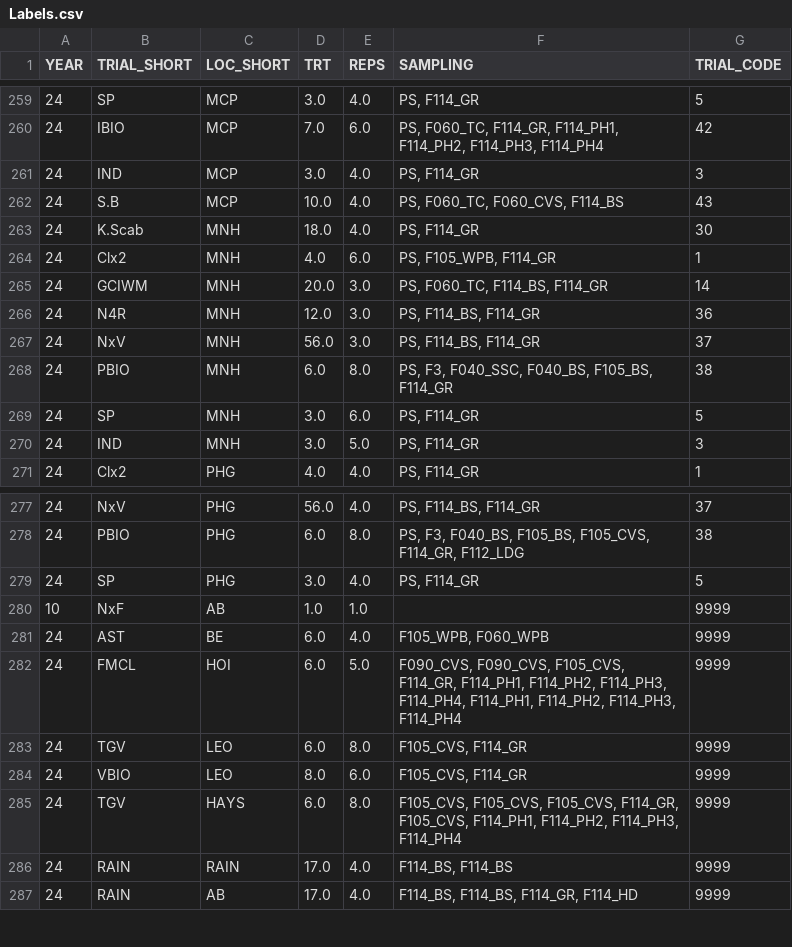
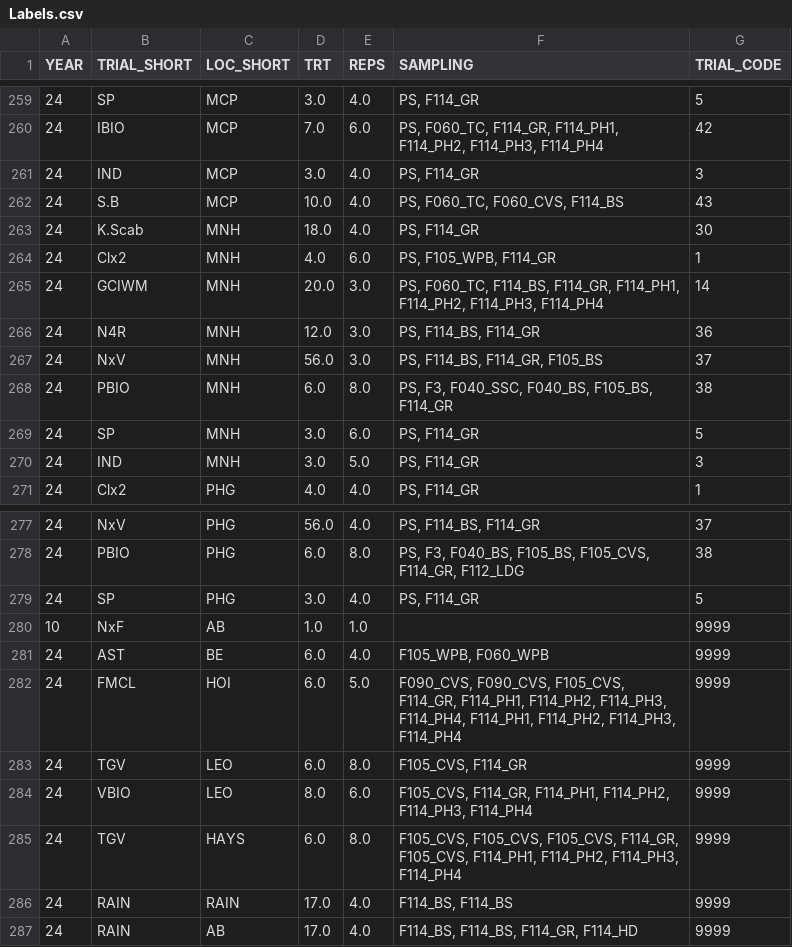
Before and after one commit to giordanon/IDataField-2.0, a CSV file: metadata/Labels.csv, drawn as a sheet; only a part is shown, gaps mark what is left out.

Commit message:
fix bug in combine data

```diff
--- a/metadata/Labels.csv
+++ b/metadata/Labels.csv
@@ -264,5 +264,5 @@ YEAR,TRIAL_SHORT,LOC_SHORT,TRT,REPS,SAMPLING,TRIAL_CODE
 24,Clx2,MNH,4.0,6.0,"PS, F105_WPB, F114_GR",1
-24,GCIWM,MNH,20.0,3.0,"PS, F060_TC, F114_BS, F114_GR",14
+24,GCIWM,MNH,20.0,3.0,"PS, F060_TC, F114_BS, F114_GR, F114_PH1, F114_PH2, F114_PH3, F114_PH4",14
 24,N4R,MNH,12.0,3.0,"PS, F114_BS, F114_GR",36
-24,NxV,MNH,56.0,3.0,"PS, F114_BS, F114_GR",37
+24,NxV,MNH,56.0,3.0,"PS, F114_BS, F114_GR, F105_BS",37
 24,PBIO,MNH,6.0,8.0,"PS, F3, F040_SSC, F040_BS, F105_BS, F114_GR",38
@@ -283,3 +283,3 @@ YEAR,TRIAL_SHORT,LOC_SHORT,TRT,REPS,SAMPLING,TRIAL_CODE
 24,TGV,LEO,6.0,8.0,"F105_CVS, F114_GR",9999
-24,VBIO,LEO,8.0,6.0,"F105_CVS, F114_GR",9999
+24,VBIO,LEO,8.0,6.0,"F105_CVS, F114_GR, F114_PH1, F114_PH2, F114_PH3, F114_PH4",9999
 24,TGV,HAYS,6.0,8.0,"F105_CVS, F105_CVS, F105_CVS, F114_GR, F105_CVS, F114_PH1, F114_PH2, F114_PH3, F114_PH4",9999
```
Also changed, not shown: 3 other files.
